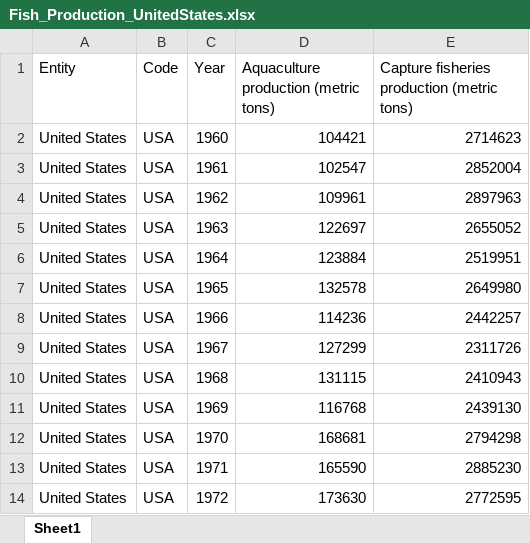
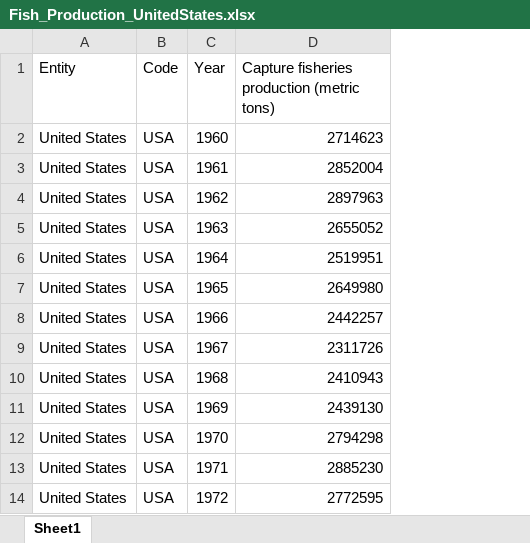
Before and after one commit to VallabhSawant/Business_Forecasting_Fish_Production, an Excel workbook: Data/Fish_Production_UnitedStates.xlsx, sheet Sheet1, drawn as a sheet; only a part is shown; values as stored, in another font and other column widths than the file's, no borders; the diff names each change by its address in the sheet, - before the commit and + after, or states it on an @@ line.

```diff
--- a/Data/Fish_Production_UnitedStates.xlsx (sheet Sheet1)
+++ b/Data/Fish_Production_UnitedStates.xlsx (sheet Sheet1)
-column D, rows 1-14: Aquaculture production (metric tons) | 104421 | 102547 | 109961 | 122697 | 123884 | 132578 | 114236 | 127299 | 131115 | 116768 | 168681 | 165590 | 173630
```
Also changed, not shown: 3 other files.
